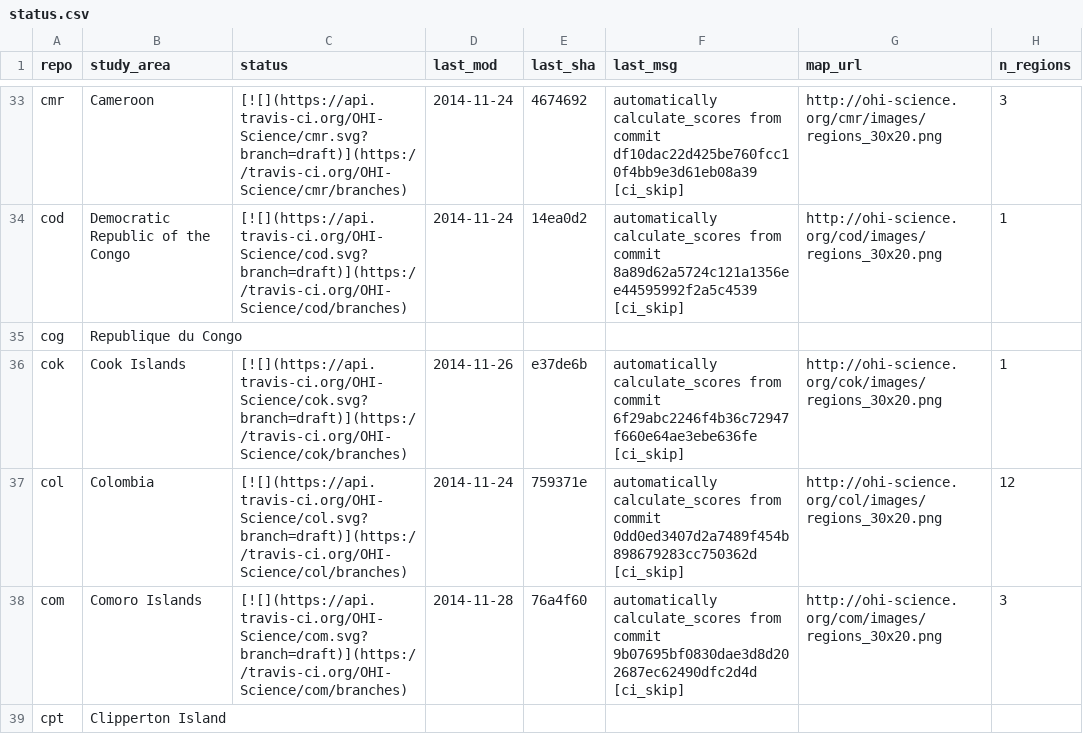
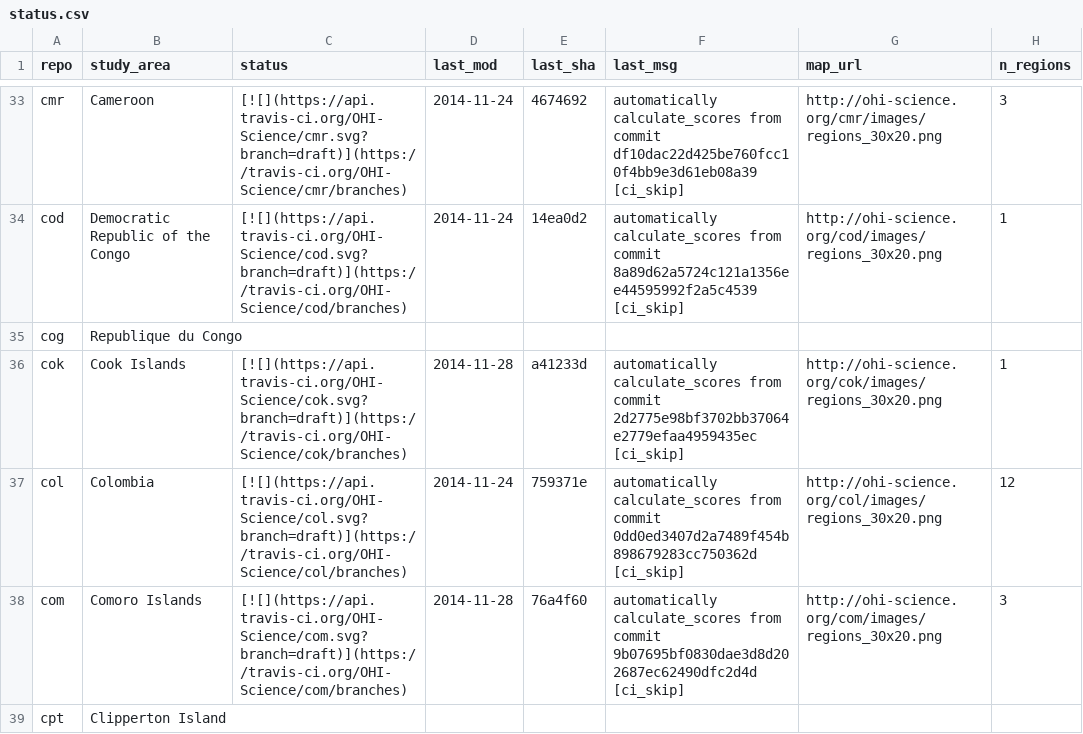
Before and after one commit to OHI-Science/subcountry, a CSV file: _data/status.csv, drawn as a sheet; only a part is shown, gaps mark what is left out.

Commit message:
updated status from cok commit a41233d

```diff
--- a/_data/status.csv
+++ b/_data/status.csv
@@ -35,3 +35,3 @@
 "cog","Republique du Congo","","","","","",
-"cok","Cook Islands","[![](https://api.travis-ci.org/OHI-Science/cok.svg?branch=draft)](https://travis-ci.org/OHI-Science/cok/branches)","2014-11-26","e37de6b","automatically calculate_scores from commit 6f29abc2246f4b36c72947f660e64ae3ebe636fe [ci_skip]","http://ohi-science.org/cok/images/regions_30x20.png",1
+"cok","Cook Islands","[![](https://api.travis-ci.org/OHI-Science/cok.svg?branch=draft)](https://travis-ci.org/OHI-Science/cok/branches)","2014-11-28","a41233d","automatically calculate_scores from commit 2d2775e98bf3702bb37064e2779efaa4959435ec [ci_skip]","http://ohi-science.org/cok/images/regions_30x20.png",1
 "col","Colombia","[![](https://api.travis-ci.org/OHI-Science/col.svg?branch=draft)](https://travis-ci.org/OHI-Science/col/branches)","2014-11-24","759371e","automatically calculate_scores from commit 0dd0ed3407d2a7489f454b898679283cc750362d [ci_skip]","http://ohi-science.org/col/images/regions_30x20.png",12
```
